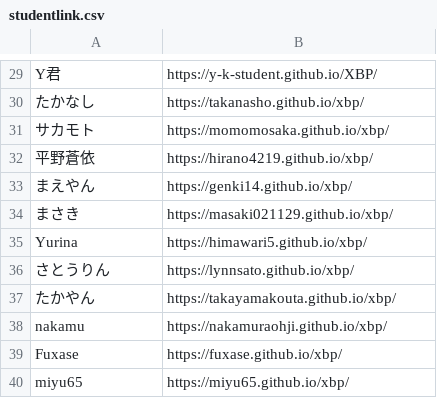
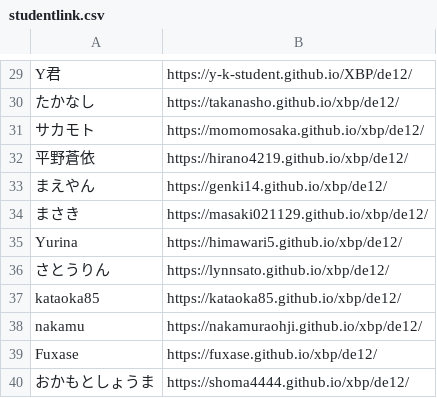
Before and after one commit to kuxbp/xbp, a CSV file: xbp2021/design_e34/link/studentlink.csv, drawn as a sheet; only a part is shown, gaps mark what is left out; removed rows and columns are numbered as before the commit, all else as after; the diff covers the shown part only; the diff names each change by its address in the sheet, - before the commit and + after, or states it on an @@ line.

```diff
--- a/xbp2021/design_e34/link/studentlink.csv
+++ b/xbp2021/design_e34/link/studentlink.csv
-B29: https://y-k-student.github.io/XBP/
+B29: https://y-k-student.github.io/XBP/de12/
-B30: https://takanasho.github.io/xbp/
+B30: https://takanasho.github.io/xbp/de12/
-B31: https://momomosaka.github.io/xbp/
+B31: https://momomosaka.github.io/xbp/de12/
-B32: https://hirano4219.github.io/xbp/
+B32: https://hirano4219.github.io/xbp/de12/
-B33: https://genki14.github.io/xbp/
+B33: https://genki14.github.io/xbp/de12/
-B34: https://masaki021129.github.io/xbp/
+B34: https://masaki021129.github.io/xbp/de12/
-B35: https://himawari5.github.io/xbp/
+B35: https://himawari5.github.io/xbp/de12/
-B36: https://lynnsato.github.io/xbp/
+B36: https://lynnsato.github.io/xbp/de12/
-row 37: たかやん | https://takayamakouta.github.io/xbp/
+row 37: kataoka85 | https://kataoka85.github.io/xbp/de12/
-B38: https://nakamuraohji.github.io/xbp/
+B38: https://nakamuraohji.github.io/xbp/de12/
-B39: https://fuxase.github.io/xbp/
+B39: https://fuxase.github.io/xbp/de12/
-row 40: miyu65 | https://miyu65.github.io/xbp/
+row 40: おかもとしょうま | https://shoma4444.github.io/xbp/de12/
```
Also changed, not shown: 2 added rows, 2 removed rows and 26 edited cells elsewhere in this file.
